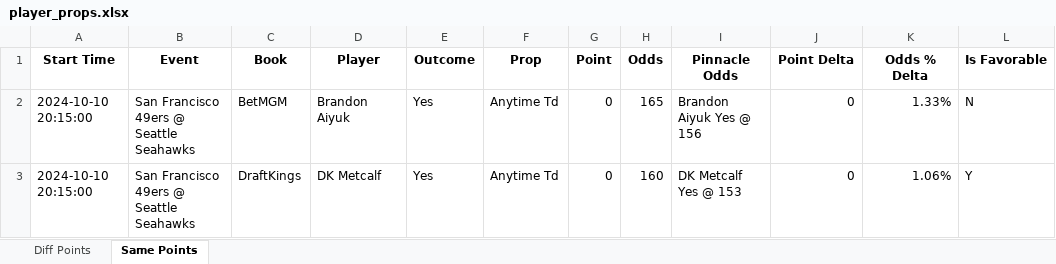
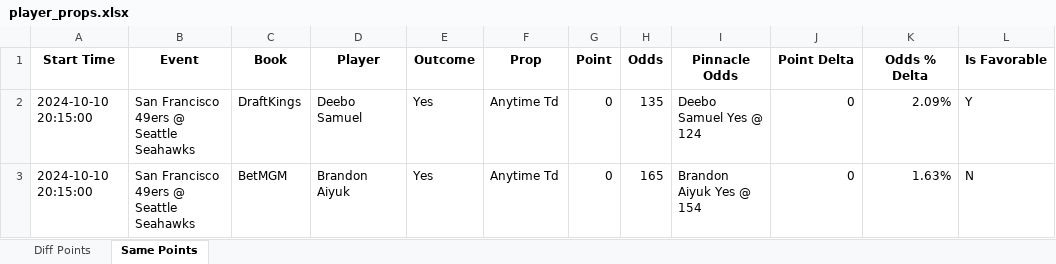
Before and after one commit to rahulShahCode/player-props-scraper, an Excel workbook: player_props.xlsx, sheet Same Points, drawn as a sheet; values as stored, in another font and other column widths than the file's, no borders; removed rows and columns are numbered as before the commit, all else as after; the diff names each change by its address in the sheet, - before the commit and + after, or states it on an @@ line.

```diff
--- a/player_props.xlsx (sheet Same Points)
+++ b/player_props.xlsx (sheet Same Points)
+row 2: 2024-10-10 20:15:00 | San Francisco 49ers @ Seattle Seahawks | DraftKings | Deebo Samuel | Yes | Anytime Td | 0 | 135 | Deebo Samuel Yes @ 124 | 0 | 2.09% | Y
-I3 (Pinnacle Odds): Brandon Aiyuk Yes @ 156
+I3 (Pinnacle Odds): Brandon Aiyuk Yes @ 154
-K3 (Odds % Delta): 1.33%
+K3 (Odds % Delta): 1.63%
-row 3: 2024-10-10 20:15:00 | San Francisco 49ers @ Seattle Seahawks | DraftKings | DK Metcalf | Yes | Anytime Td | 0 | 160 | DK Metcalf Yes @ 153 | 0 | 1.06% | Y
```
Also changed, not shown: sheet Diff Points, 2 other files.
